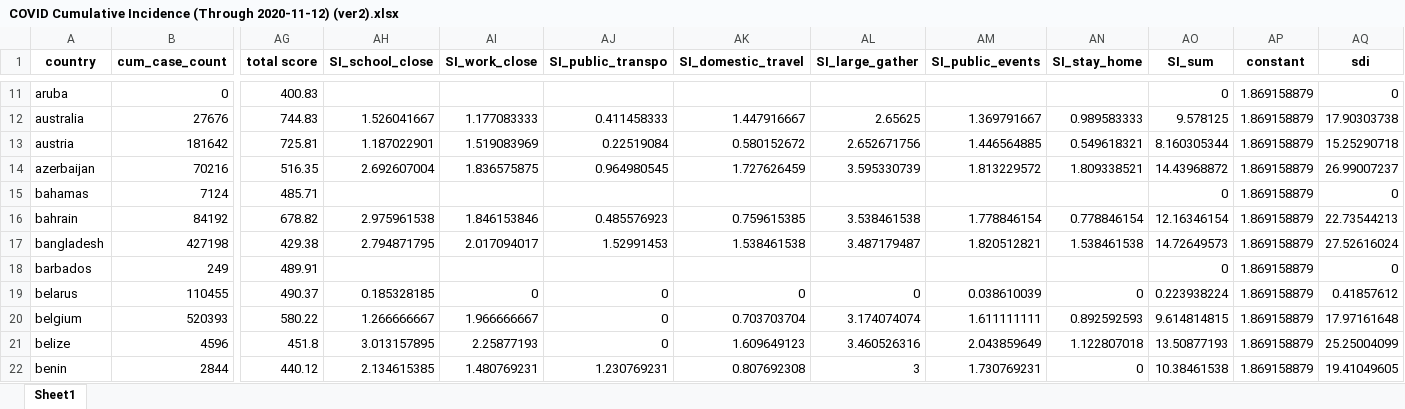
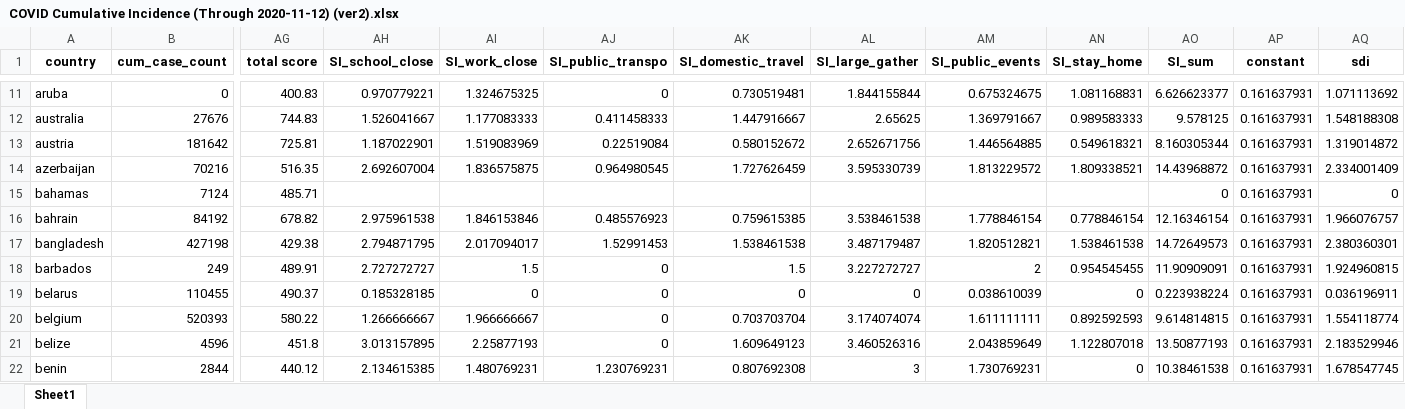
Before and after one commit to chacreton190/COVID-19, an Excel workbook: Modified Data Sets/COVID Cumulative Incidence (Through 2020-11-12) (ver2).xlsx, sheet Sheet1, drawn as a sheet; only a part is shown, gaps mark what is left out; values as stored, in another font and other column widths than the file's, no borders; the diff covers the shown part only; the diff names each change by its address in the sheet, - before the commit and + after, or states it on an @@ line.

```diff
--- a/Modified Data Sets/COVID Cumulative Incidence (Through 2020-11-12) (ver2).xlsx (sheet Sheet1)
+++ b/Modified Data Sets/COVID Cumulative Incidence (Through 2020-11-12) (ver2).xlsx (sheet Sheet1)
-AH11 (SI_school_close): (empty)
+AH11 (SI_school_close): 0.970779221
-AI11 (SI_work_close): (empty)
+AI11 (SI_work_close): 1.324675325
-AJ11 (SI_public_transpo): (empty)
+AJ11 (SI_public_transpo): 0
-AK11 (SI_domestic_travel): (empty)
+AK11 (SI_domestic_travel): 0.730519481
-AL11 (SI_large_gather): (empty)
+AL11 (SI_large_gather): 1.844155844
-AM11 (SI_public_events): (empty)
+AM11 (SI_public_events): 0.675324675
-AN11 (SI_stay_home): (empty)
+AN11 (SI_stay_home): 1.081168831
-AO11 (SI_sum): 0
+AO11 (SI_sum): 6.626623377
-AP11:AP22 (constant): 1.869158879
+AP11:AP22 (constant): 0.161637931
-AQ11 (sdi): 0
+AQ11 (sdi): 1.071113692
-AQ12 (sdi): 17.90303738
+AQ12 (sdi): 1.548188308
-AQ13 (sdi): 15.25290718
+AQ13 (sdi): 1.319014872
-AQ14 (sdi): 26.99007237
+AQ14 (sdi): 2.334001409
-AQ16 (sdi): 22.73544213
+AQ16 (sdi): 1.966076757
-AQ17 (sdi): 27.52616024
+AQ17 (sdi): 2.380360301
-AH18 (SI_school_close): (empty)
+AH18 (SI_school_close): 2.727272727
-AI18 (SI_work_close): (empty)
+AI18 (SI_work_close): 1.5
-AJ18 (SI_public_transpo): (empty)
+AJ18 (SI_public_transpo): 0
-AK18 (SI_domestic_travel): (empty)
+AK18 (SI_domestic_travel): 1.5
-AL18 (SI_large_gather): (empty)
+AL18 (SI_large_gather): 3.227272727
-AM18 (SI_public_events): (empty)
+AM18 (SI_public_events): 2
-AN18 (SI_stay_home): (empty)
+AN18 (SI_stay_home): 0.954545455
-AO18 (SI_sum): 0
+AO18 (SI_sum): 11.90909091
-AQ18 (sdi): 0
+AQ18 (sdi): 1.924960815
-AQ19 (sdi): 0.41857612
+AQ19 (sdi): 0.036196911
-AQ20 (sdi): 17.97161648
+AQ20 (sdi): 1.554118774
-AQ21 (sdi): 25.25004099
+AQ21 (sdi): 2.183529946
-AQ22 (sdi): 19.41049605
+AQ22 (sdi): 1.678547745
```
Also changed, not shown: 684 edited cells elsewhere in this sheet, Modified Data Sets/COVID Time to Peak Case (Through 2020-11-12).xlsx, Modified Data Sets/COVID Time to Peak Death (Through 2020-11-12) (ver2).xlsx, 10 other files.
